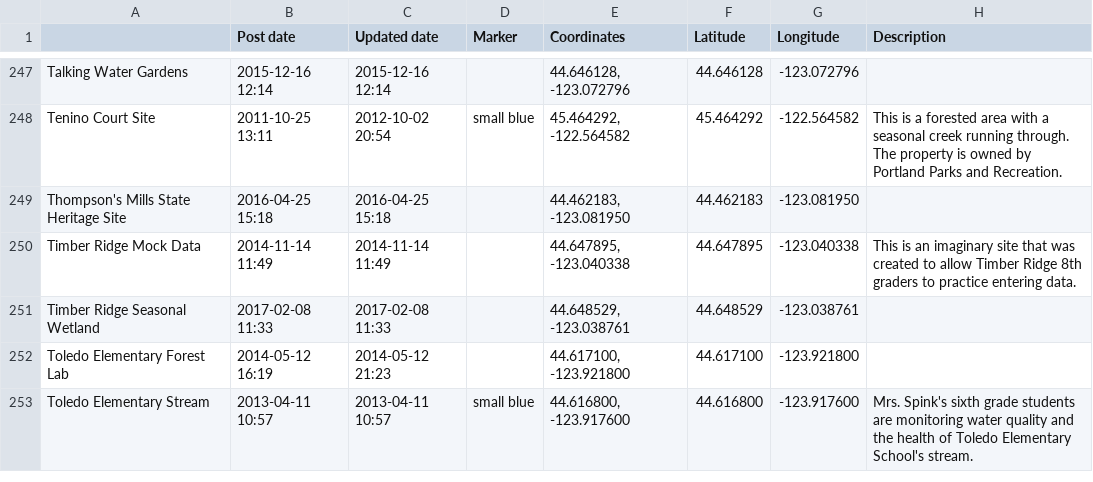
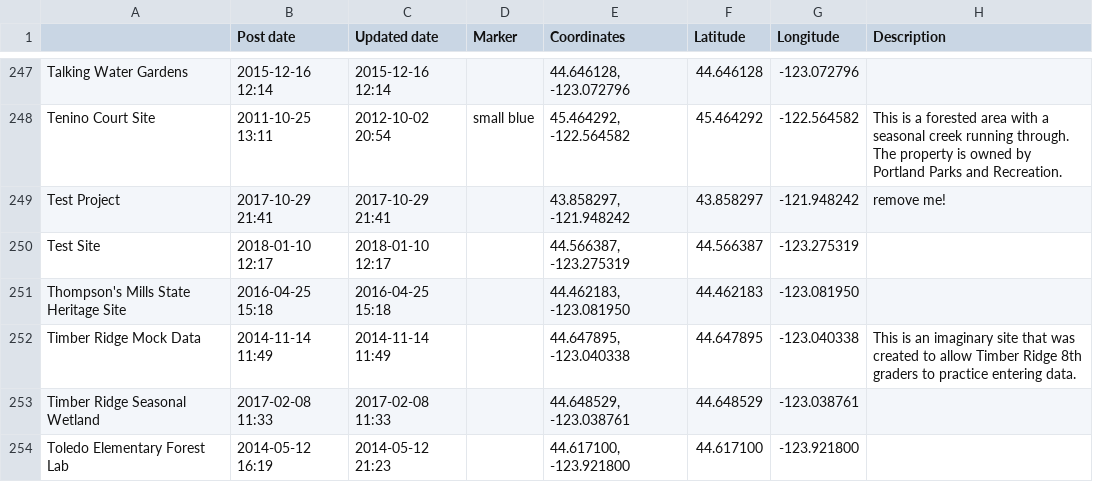
Before and after one commit to osuosl/streamwebs, a CSV file: csvs/sites.csv, drawn as a sheet; only a part is shown, gaps mark what is left out; the shorter side is filled out with more unchanged rows; the diff names each change by its address in the sheet, - before the commit and + after, or states it on an @@ line.

```diff
--- a/csvs/sites.csv
+++ b/csvs/sites.csv
+row 249: Test Project | 2017-10-29 21:41 | 2017-10-29 21:41 |  | 43.858297, -121.948242 | 43.858297 | -121.948242 | remove me!
+row 250: Test Site | 2018-01-10 12:17 | 2018-01-10 12:17 |  | 44.566387, -123.275319 | 44.566387 | -123.275319
```
Also changed, not shown: csvs/active_schools.csv, csvs/gallery_csvs/files.csv, 4 other files.
